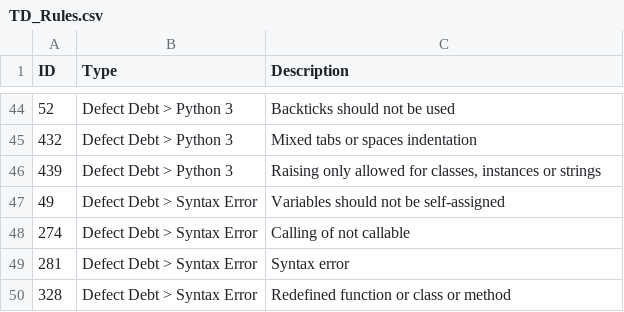
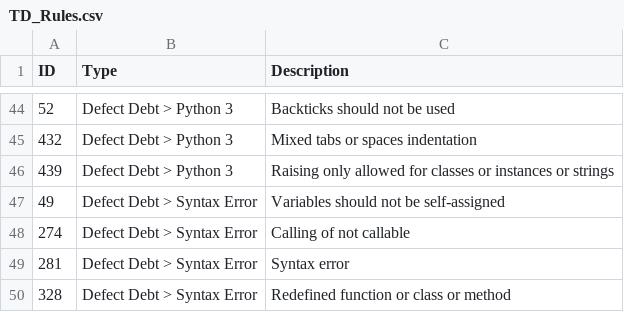
Before and after one commit to jieshanshan/SEAA2020, a CSV file: TD_Rules.csv, drawn as a sheet; only a part is shown, gaps mark what is left out.

Commit message:
Update TD_Rules.csv

```diff
--- a/TD_Rules.csv
+++ b/TD_Rules.csv
@@ -45,3 +45,3 @@ ID;Type;Description
 432;Defect Debt > Python 3;Mixed tabs or spaces indentation
-439;Defect Debt > Python 3;Raising only allowed for classes, instances or strings
+439;Defect Debt > Python 3;Raising only allowed for classes or instances or strings
 49;Defect Debt > Syntax Error;Variables should not be self-assigned
```
